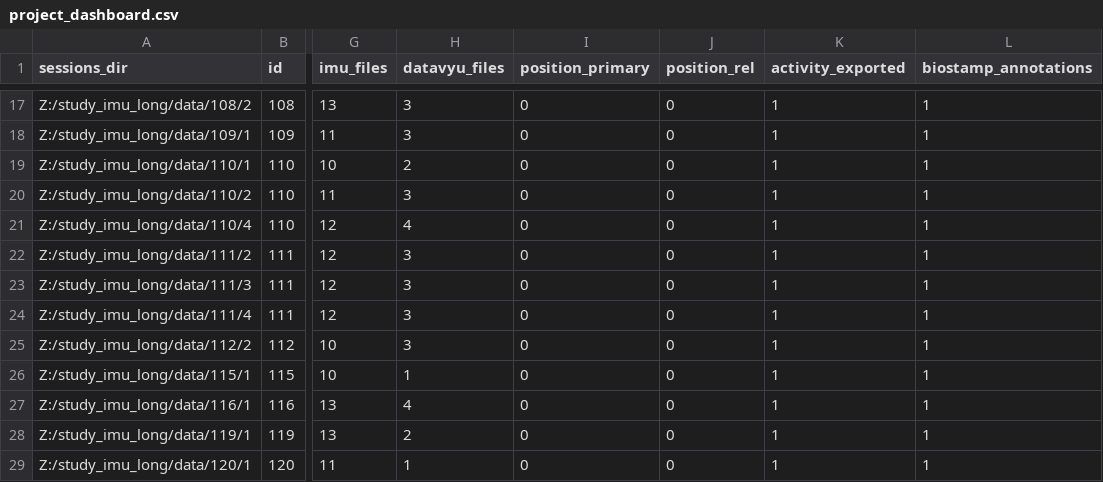
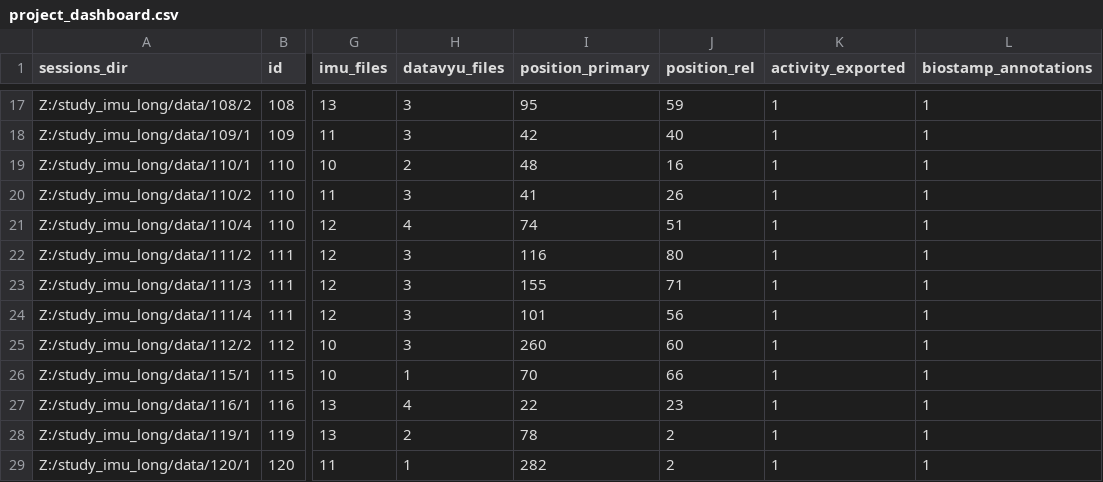
Before and after one commit to JohnFranchak/imu_long, a CSV file: project_status/project_dashboard.csv, drawn as a sheet; only a part is shown, gaps mark what is left out; the diff covers the shown part only; the diff names each change by its address in the sheet, - before the commit and + after, or states it on an @@ line.

```diff
--- a/project_status/project_dashboard.csv
+++ b/project_status/project_dashboard.csv
-I17 (position_primary): 0
+I17 (position_primary): 95
-J17 (position_rel): 0
+J17 (position_rel): 59
-I18 (position_primary): 0
+I18 (position_primary): 42
-J18 (position_rel): 0
+J18 (position_rel): 40
-I19 (position_primary): 0
+I19 (position_primary): 48
-J19 (position_rel): 0
+J19 (position_rel): 16
-I20 (position_primary): 0
+I20 (position_primary): 41
-J20 (position_rel): 0
+J20 (position_rel): 26
-I21 (position_primary): 0
+I21 (position_primary): 74
-J21 (position_rel): 0
+J21 (position_rel): 51
-I22 (position_primary): 0
+I22 (position_primary): 116
-J22 (position_rel): 0
+J22 (position_rel): 80
-I23 (position_primary): 0
+I23 (position_primary): 155
-J23 (position_rel): 0
+J23 (position_rel): 71
-I24 (position_primary): 0
+I24 (position_primary): 101
-J24 (position_rel): 0
+J24 (position_rel): 56
-I25 (position_primary): 0
+I25 (position_primary): 260
-J25 (position_rel): 0
+J25 (position_rel): 60
-I26 (position_primary): 0
+I26 (position_primary): 70
-J26 (position_rel): 0
+J26 (position_rel): 66
-I27 (position_primary): 0
+I27 (position_primary): 22
-J27 (position_rel): 0
+J27 (position_rel): 23
-I28 (position_primary): 0
+I28 (position_primary): 78
-J28:J29 (position_rel): 0
+J28:J29 (position_rel): 2
-I29 (position_primary): 0
+I29 (position_primary): 282
```
Also changed, not shown: 58 edited cells elsewhere in this file, 2 other files.
